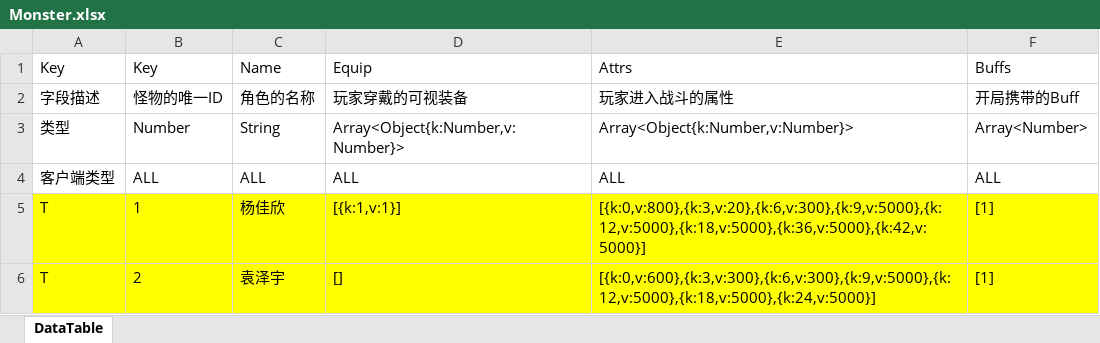
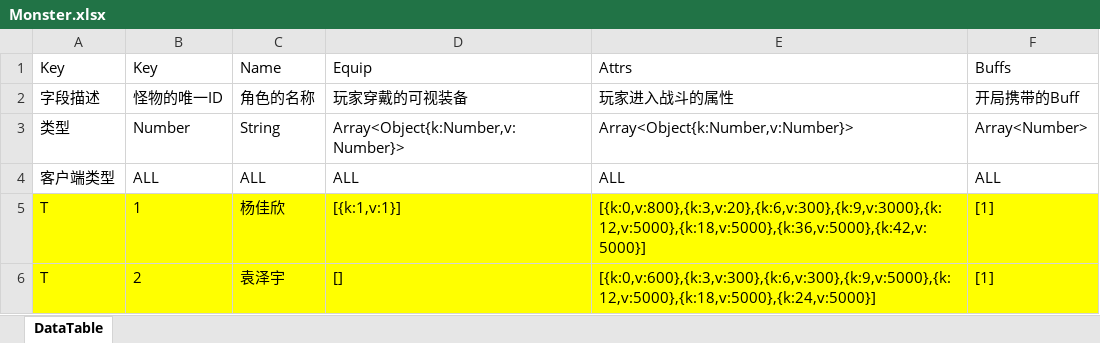
Before and after one commit to yuanzeyv/LittleGame, an Excel workbook: Tool/ExeclToScript/Work/TransXlsxTable/Monster.xlsx, sheet DataTable, drawn as a sheet; values as stored, in another font and other column widths than the file's, no borders; the diff names each change by its address in the sheet, - before the commit and + after, or states it on an @@ line.

```diff
--- a/Tool/ExeclToScript/Work/TransXlsxTable/Monster.xlsx (sheet DataTable)
+++ b/Tool/ExeclToScript/Work/TransXlsxTable/Monster.xlsx (sheet DataTable)
-E5 (Attrs): [{k:0,v:800},{k:3,v:20},{k:6,v:300},{k:9,v:5000},{k:12,v:5000},{k:18,v:5000},{k:36,v:5000},{k:42,v:5000}]
+E5 (Attrs): [{k:0,v:800},{k:3,v:20},{k:6,v:300},{k:9,v:3000},{k:12,v:5000},{k:18,v:5000},{k:36,v:5000},{k:42,v:5000}]
```
Also changed, not shown: Tool/ExeclToScript/Work/TransXlsxTable/Buff.xlsx, 26 other files.
